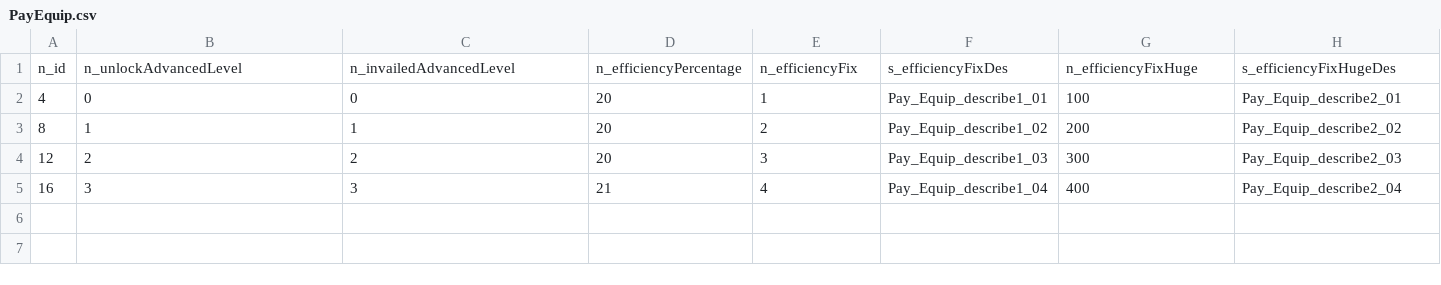
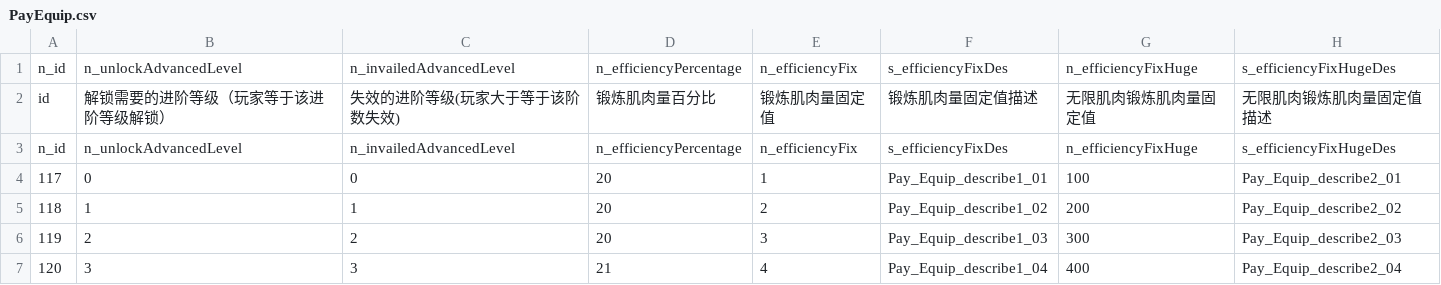
Before and after one commit to blockmangame/game_config, a CSV file: g2030/config/PayEquip.csv, drawn as a sheet.

```diff
--- a/g2030/config/PayEquip.csv
+++ b/g2030/config/PayEquip.csv
@@ -1,5 +1,7 @@
 n_id	n_unlockAdvancedLevel	n_invailedAdvancedLevel	n_efficiencyPercentage	n_efficiencyFix	s_efficiencyFixDes	n_efficiencyFixHuge	s_efficiencyFixHugeDes
-4	0	0	20	1	Pay_Equip_describe1_01	100	Pay_Equip_describe2_01
-8	1	1	20	2	Pay_Equip_describe1_02	200	Pay_Equip_describe2_02
-12	2	2	20	3	Pay_Equip_describe1_03	300	Pay_Equip_describe2_03
-16	3	3	21	4	Pay_Equip_describe1_04	400	Pay_Equip_describe2_04
+id	解锁需要的进阶等级（玩家等于该进阶等级解锁）	失效的进阶等级(玩家大于等于该阶数失效)	锻炼肌肉量百分比	锻炼肌肉量固定值	锻炼肌肉量固定值描述	无限肌肉锻炼肌肉量固定值	无限肌肉锻炼肌肉量固定值描述
+n_id	n_unlockAdvancedLevel	n_invailedAdvancedLevel	n_efficiencyPercentage	n_efficiencyFix	s_efficiencyFixDes	n_efficiencyFixHuge	s_efficiencyFixHugeDes
+117	0	0	20	1	Pay_Equip_describe1_01	100	Pay_Equip_describe2_01
+118	1	1	20	2	Pay_Equip_describe1_02	200	Pay_Equip_describe2_02
+119	2	2	20	3	Pay_Equip_describe1_03	300	Pay_Equip_describe2_03
+120	3	3	21	4	Pay_Equip_describe1_04	400	Pay_Equip_describe2_04
```
Also changed, not shown: g2030/config/Advance.csv, g2030/config/Belt.csv, 16 other files.
